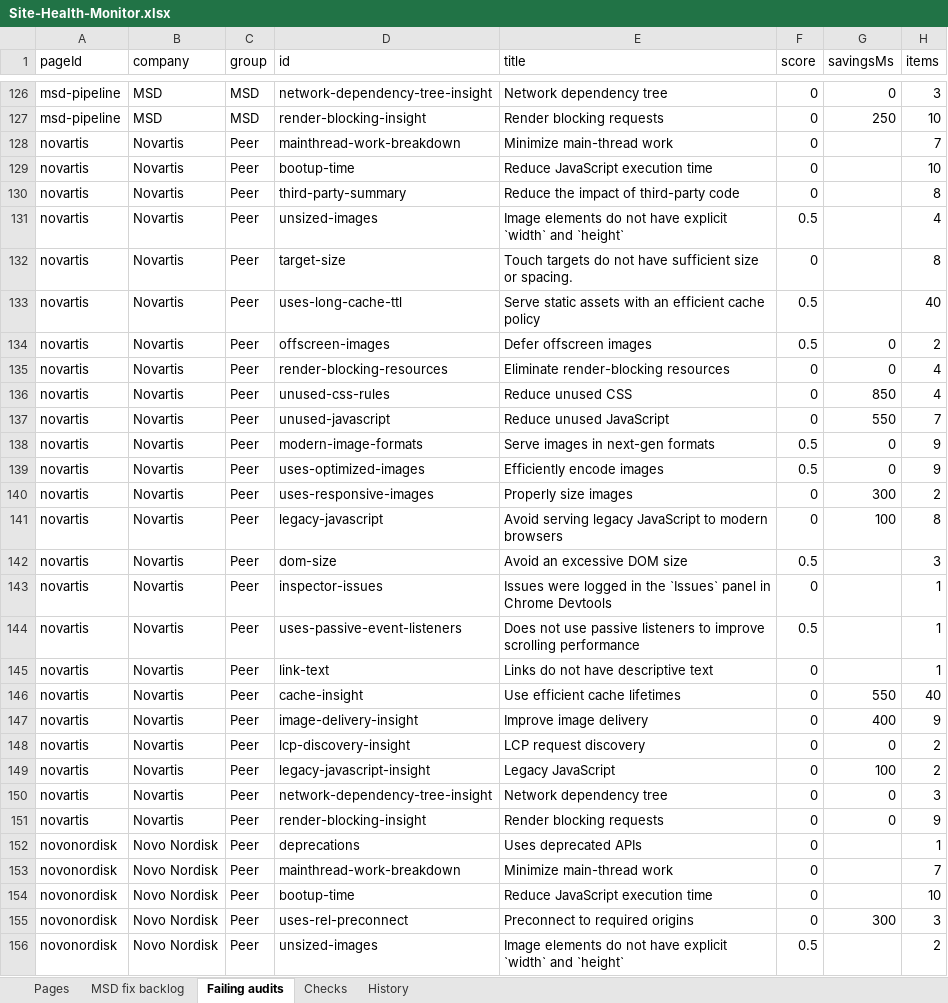
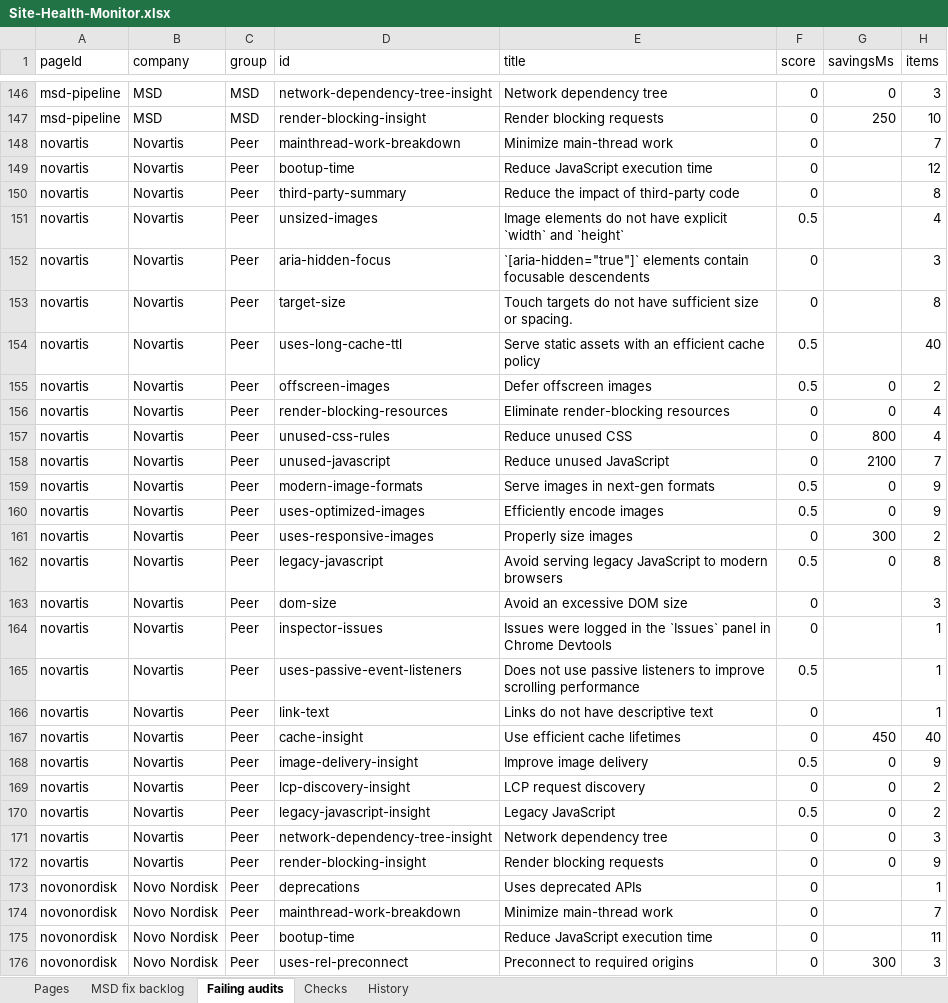
Before and after one commit to f20230125-sudo/site-health-monitor, an Excel workbook: site/public/downloads/Site-Health-Monitor.xlsx, sheet Failing audits, drawn as a sheet; only a part is shown, gaps mark what is left out; the shorter side is filled out with more unchanged rows; values as stored, in another font and other column widths than the file's, no borders; addresses are those after the commit; the diff covers the shown part only; the diff names each change by its address in the sheet, - before the commit and + after, or states it on an @@ line.

```diff
--- a/site/public/downloads/Site-Health-Monitor.xlsx (sheet Failing audits)
+++ b/site/public/downloads/Site-Health-Monitor.xlsx (sheet Failing audits)
-H149 (items): 10
+H149 (items): 12
+row 152: novartis | Novartis | Peer | aria-hidden-focus | `[aria-hidden="true"]` elements contain focusable descendents | 0 |  | 3
-G157 (savingsMs): 850
+G157 (savingsMs): 800
-G158 (savingsMs): 550
+G158 (savingsMs): 2100
-F162 (score): 0
+F162 (score): 0.5
-G162 (savingsMs): 100
+G162 (savingsMs): 0
-F163 (score): 0.5
+F163 (score): 0
-G167 (savingsMs): 550
+G167 (savingsMs): 450
-F168 (score): 0
+F168 (score): 0.5
-G168 (savingsMs): 400
+G168 (savingsMs): 0
-F170 (score): 0
+F170 (score): 0.5
-G170 (savingsMs): 100
+G170 (savingsMs): 0
-H175 (items): 10
+H175 (items): 11
```
Also changed, not shown: 26 added rows, 2 removed rows and 115 edited cells elsewhere in this sheet, sheet MSD fix backlog, sheet History, sheet Pages, excel/Site-Health-Monitor.xlsx, 14 other files.
